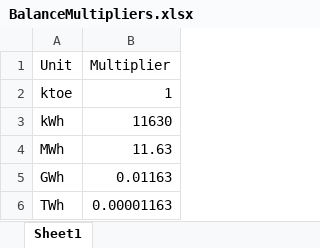
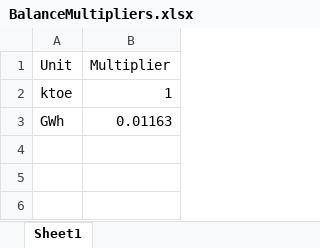
Before and after one commit to ischerr/Scottish-Energy-Statistics-Hub, an Excel workbook: Structure/1 - Whole System/BalanceMultipliers.xlsx, sheet Sheet1, drawn as a sheet; values as stored, in another font and other column widths than the file's, no borders; the diff names each change by its address in the sheet, - before the commit and + after, or states it on an @@ line.

Commit message:
BalanceMultipliers

```diff
--- a/Structure/1 - Whole System/BalanceMultipliers.xlsx (sheet Sheet1)
+++ b/Structure/1 - Whole System/BalanceMultipliers.xlsx (sheet Sheet1)
-row 3: kWh | 11630
-row 4: MWh | 11.63
-row 6: TWh | 0.00001163
```
Also changed, not shown: formulas that keep their value, 2 other files.
